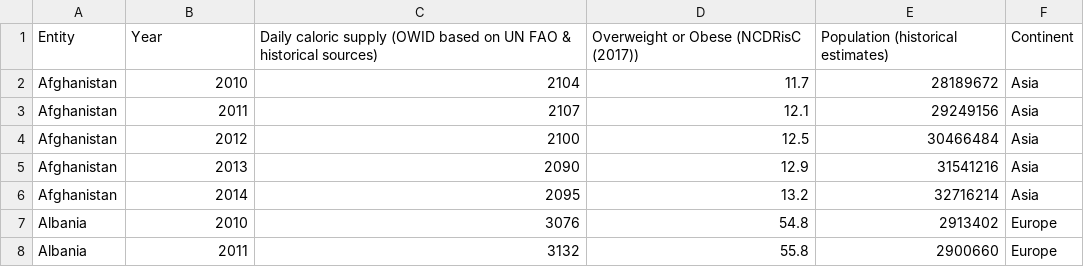
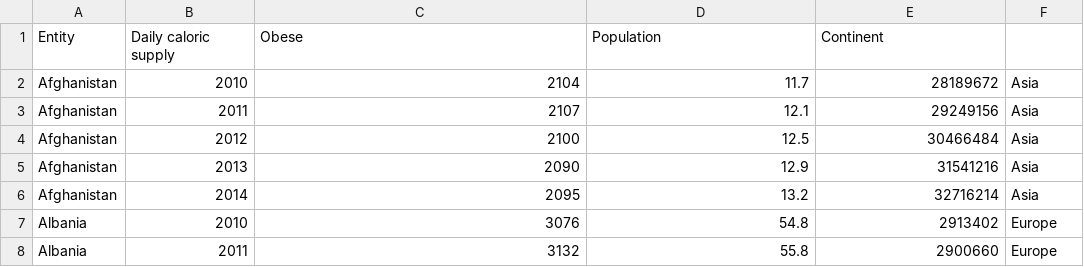
Before and after one commit to rachellai02/FIT3179_Assignment2, a CSV file: data/continent-share-of-adult-men-overweight-or-obese-vs-daily-supply-of-calories.csv, drawn as a sheet; only a part is shown.

Commit message:
Modify dataset

```diff
--- a/data/continent-share-of-adult-men-overweight-or-obese-vs-daily-supply-of-calories.csv
+++ b/data/continent-share-of-adult-men-overweight-or-obese-vs-daily-supply-of-calories.csv
@@ -1,2 +1,2 @@
-Entity,Year,Daily caloric supply (OWID based on UN FAO & historical sources),Overweight or Obese (NCDRisC (2017)),Population (historical estimates),Continent
+Entity,Daily caloric supply,Obese,Population,Continent
 Afghanistan,2010,2104,11.7,28189672,Asia
```
